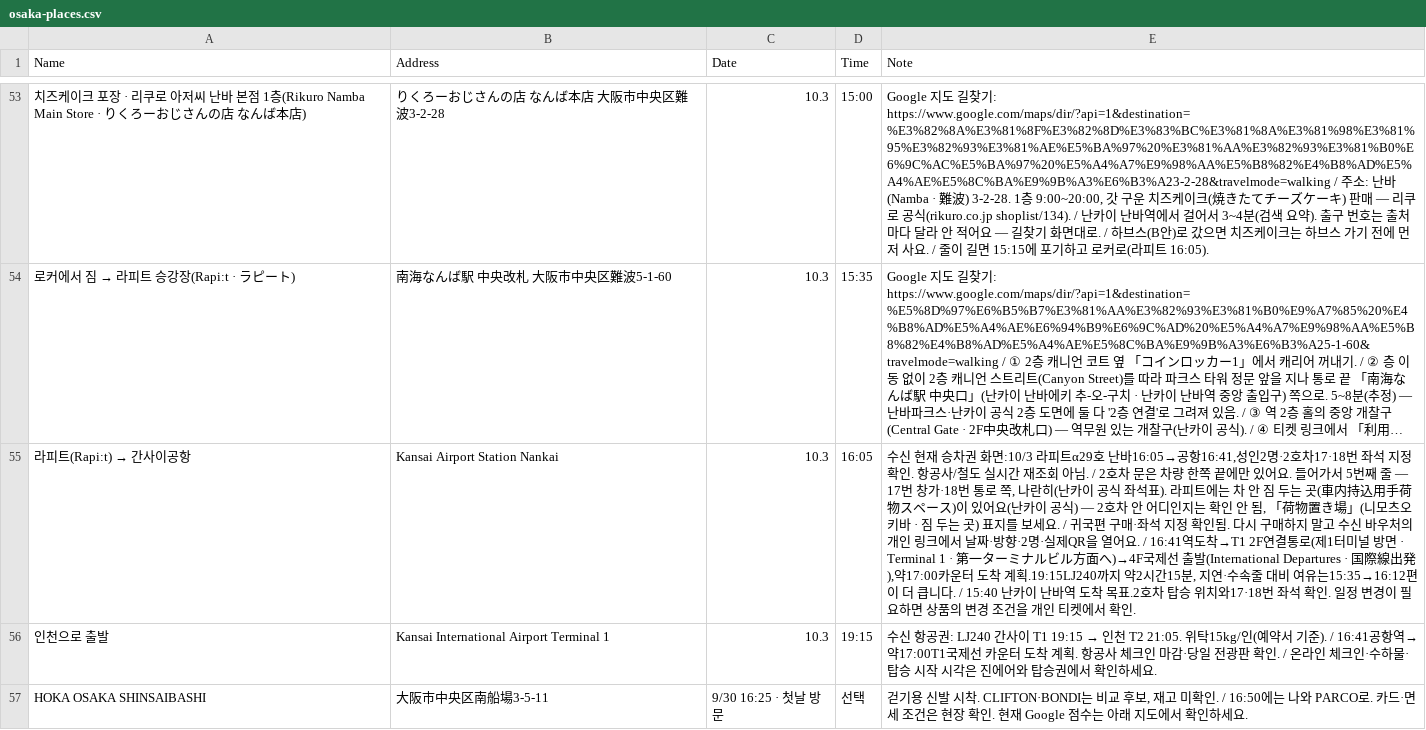
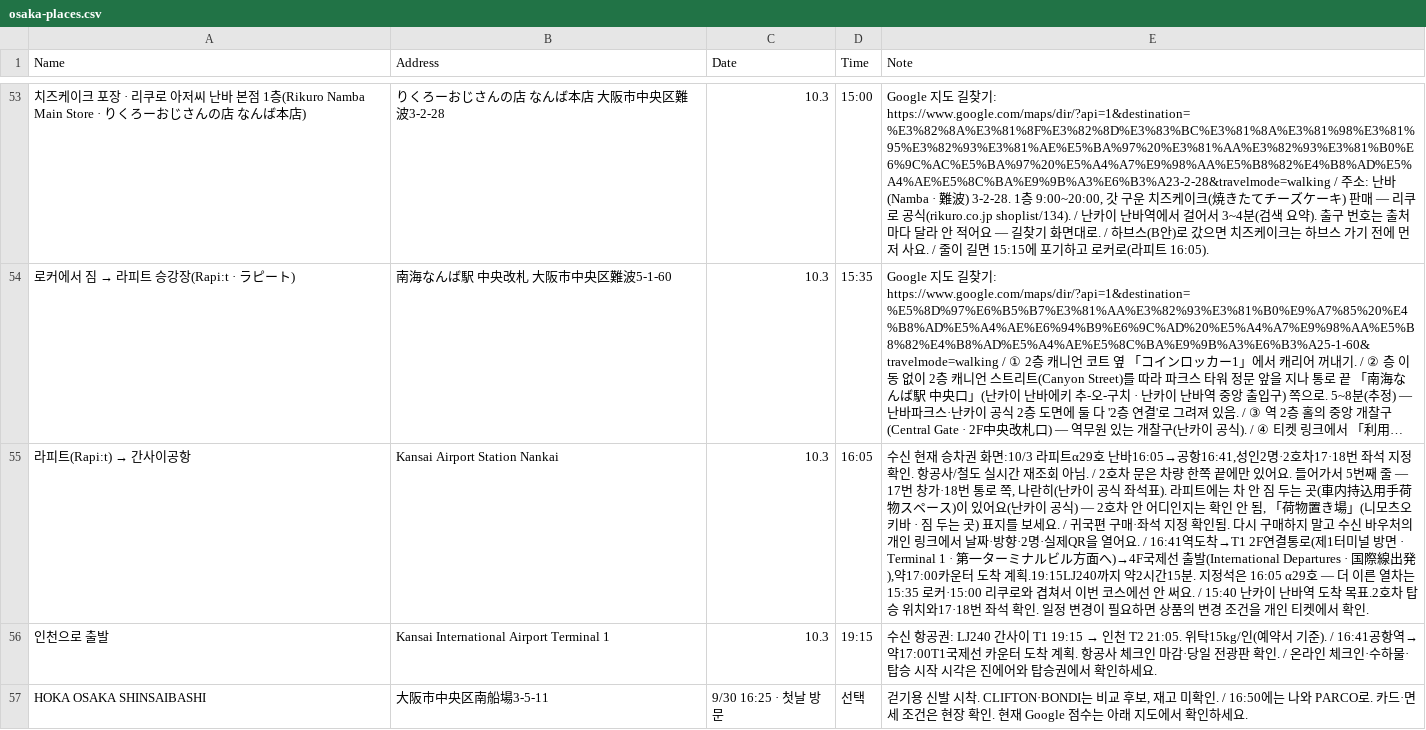
Before and after one commit to ylabel0812/osaka-days-2026, a CSV file: osaka-places.csv, drawn as a sheet; only a part is shown, gaps mark what is left out; long unchanged cells end in …; the diff names each change by its address in the sheet, - before the commit and + after, or states it on an @@ line.

Commit message:
Flight premise from booked tickets, Rapi:t note

```diff
--- a/osaka-places.csv
+++ b/osaka-places.csv
-E55 (Note): …시간15분, 지연·수속줄 대비 여유는15:35→16:12편이 더 큽니다. / 15:40 난…
+E55 (Note): …시간15분. 지정석은 16:05 α29호 — 더 이른 열차는 15:35 로커·15:00 리쿠로와 겹쳐서 이번 코스에선 안 써요. / 15:40 난…
```
Also changed, not shown: 1 other file.
